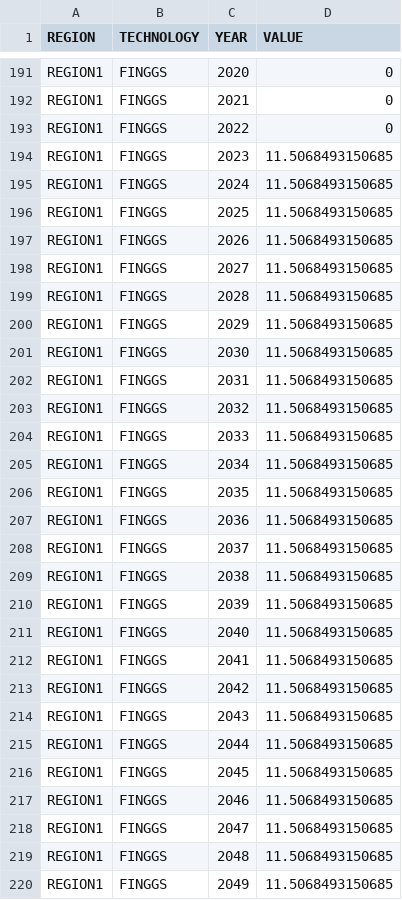
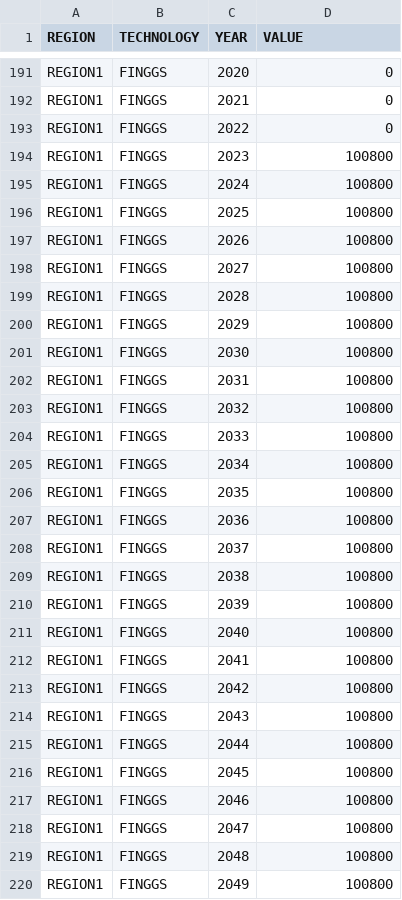
Before and after one commit to KTH-dESA/OSeMBE, a CSV file: input_data/data/TotalAnnualMaxCapacity.csv, drawn as a sheet; only a part is shown, gaps mark what is left out; the diff covers the shown part only.

```diff
--- a/input_data/data/TotalAnnualMaxCapacity.csv
+++ b/input_data/data/TotalAnnualMaxCapacity.csv
@@ -193,28 +193,28 @@ REGION1,FINGGS,2021,0
 REGION1,FINGGS,2022,0
-REGION1,FINGGS,2023,11.5068493150685
-REGION1,FINGGS,2024,11.5068493150685
-REGION1,FINGGS,2025,11.5068493150685
-REGION1,FINGGS,2026,11.5068493150685
-REGION1,FINGGS,2027,11.5068493150685
-REGION1,FINGGS,2028,11.5068493150685
-REGION1,FINGGS,2029,11.5068493150685
-REGION1,FINGGS,2030,11.5068493150685
-REGION1,FINGGS,2031,11.5068493150685
-REGION1,FINGGS,2032,11.5068493150685
-REGION1,FINGGS,2033,11.5068493150685
-REGION1,FINGGS,2034,11.5068493150685
-REGION1,FINGGS,2035,11.5068493150685
-REGION1,FINGGS,2036,11.5068493150685
-REGION1,FINGGS,2037,11.5068493150685
-REGION1,FINGGS,2038,11.5068493150685
-REGION1,FINGGS,2039,11.5068493150685
-REGION1,FINGGS,2040,11.5068493150685
-REGION1,FINGGS,2041,11.5068493150685
-REGION1,FINGGS,2042,11.5068493150685
-REGION1,FINGGS,2043,11.5068493150685
-REGION1,FINGGS,2044,11.5068493150685
-REGION1,FINGGS,2045,11.5068493150685
-REGION1,FINGGS,2046,11.5068493150685
-REGION1,FINGGS,2047,11.5068493150685
-REGION1,FINGGS,2048,11.5068493150685
-REGION1,FINGGS,2049,11.5068493150685
+REGION1,FINGGS,2023,100800
+REGION1,FINGGS,2024,100800
+REGION1,FINGGS,2025,100800
+REGION1,FINGGS,2026,100800
+REGION1,FINGGS,2027,100800
+REGION1,FINGGS,2028,100800
+REGION1,FINGGS,2029,100800
+REGION1,FINGGS,2030,100800
+REGION1,FINGGS,2031,100800
+REGION1,FINGGS,2032,100800
+REGION1,FINGGS,2033,100800
+REGION1,FINGGS,2034,100800
+REGION1,FINGGS,2035,100800
+REGION1,FINGGS,2036,100800
+REGION1,FINGGS,2037,100800
+REGION1,FINGGS,2038,100800
+REGION1,FINGGS,2039,100800
+REGION1,FINGGS,2040,100800
+REGION1,FINGGS,2041,100800
+REGION1,FINGGS,2042,100800
+REGION1,FINGGS,2043,100800
+REGION1,FINGGS,2044,100800
+REGION1,FINGGS,2045,100800
+REGION1,FINGGS,2046,100800
+REGION1,FINGGS,2047,100800
+REGION1,FINGGS,2048,100800
+REGION1,FINGGS,2049,100800
```
Also changed, not shown: 159 edited cells elsewhere in this file, input_data/data/ResidualCapacity.csv, input_data/data/TotalAnnualMaxCapacityInvestment.csv, 2 other files.
